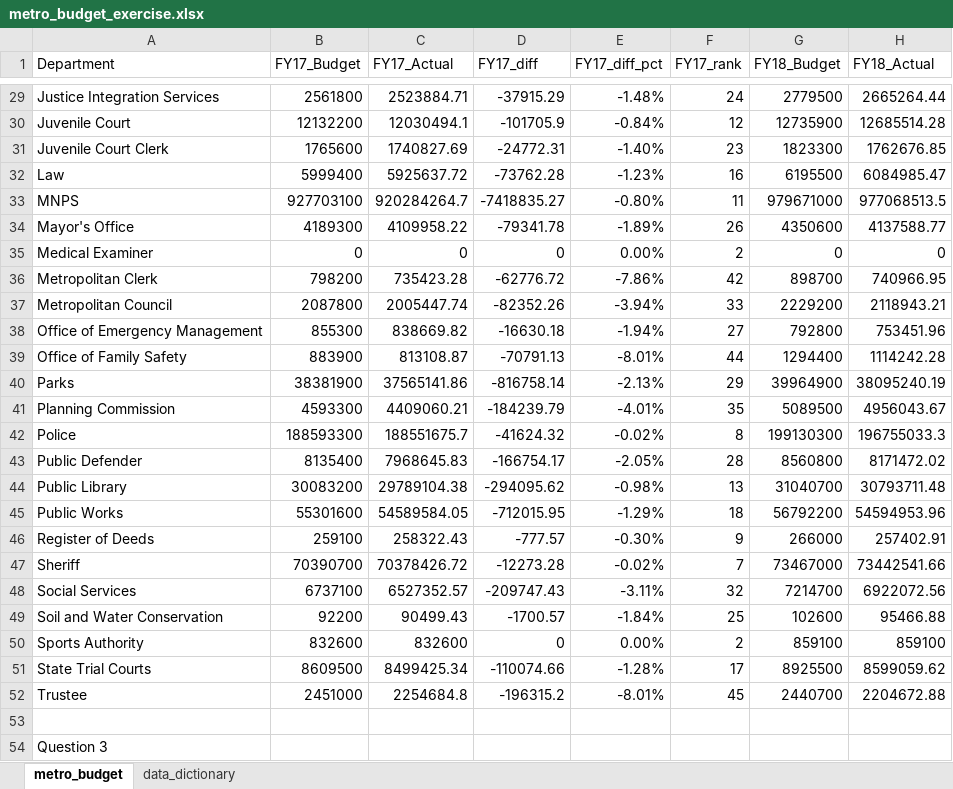
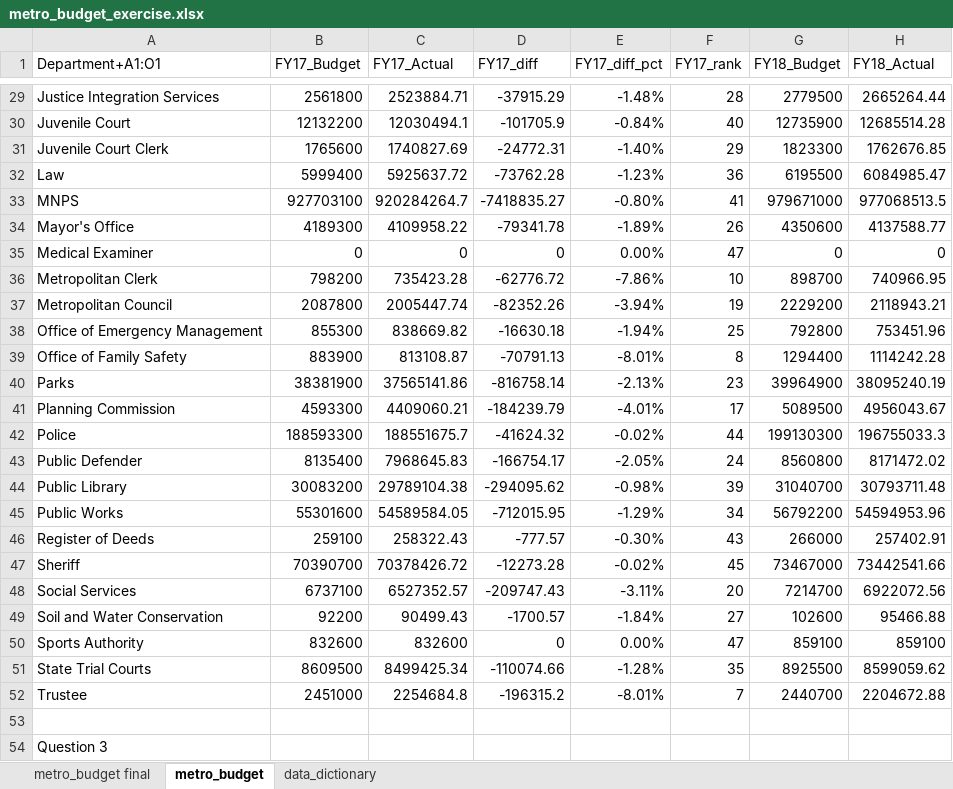
Before and after one commit to NSS-Data-Analytics-Cohort-14/lookups-da14-riyanjoy13, an Excel workbook: metro_budget_exercise.xlsx, sheet metro_budget, drawn as a sheet; only a part is shown, gaps mark what is left out; values as stored, in another font and other column widths than the file's, no cell formats; charts and pictures not drawn; the diff covers the shown part only; the diff names each change by its address in the sheet, - before the commit and + after, or states it on an @@ line.

Commit message:
Metro Budget

```diff
--- a/metro_budget_exercise.xlsx (sheet metro_budget)
+++ b/metro_budget_exercise.xlsx (sheet metro_budget)
+sheet tab: metro_budget final
-A1: Department
+A1: Department+A1:O1
-F29 (FY17_rank): 24
+F29 (FY17_rank): 28
-F30 (FY17_rank): 12
+F30 (FY17_rank): 40
-F31 (FY17_rank): 23
+F31 (FY17_rank): 29
-F32 (FY17_rank): 16
+F32 (FY17_rank): 36
-F33 (FY17_rank): 11
+F33 (FY17_rank): 41
-F35 (FY17_rank): 2
+F35 (FY17_rank): 47
-F36 (FY17_rank): 42
+F36 (FY17_rank): 10
-F37 (FY17_rank): 33
+F37 (FY17_rank): 19
-F38 (FY17_rank): 27
+F38 (FY17_rank): 25
-F39 (FY17_rank): 44
+F39 (FY17_rank): 8
-F40 (FY17_rank): 29
+F40 (FY17_rank): 23
-F41 (FY17_rank): 35
+F41 (FY17_rank): 17
-F42 (FY17_rank): 8
+F42 (FY17_rank): 44
-F43 (FY17_rank): 28
+F43 (FY17_rank): 24
-F44 (FY17_rank): 13
+F44 (FY17_rank): 39
-F45 (FY17_rank): 18
+F45 (FY17_rank): 34
-F46 (FY17_rank): 9
+F46 (FY17_rank): 43
-F47 (FY17_rank): 7
+F47 (FY17_rank): 45
-F48 (FY17_rank): 32
+F48 (FY17_rank): 20
-F49 (FY17_rank): 25
+F49 (FY17_rank): 27
-F50 (FY17_rank): 2
+F50 (FY17_rank): 47
-F51 (FY17_rank): 17
+F51 (FY17_rank): 35
-F52 (FY17_rank): 45
+F52 (FY17_rank): 7
```
Also changed, not shown: 5 added rows, 38 edited cells and merged cells elsewhere in this sheet, cell formats, formulas that keep their value, charts or pictures.
